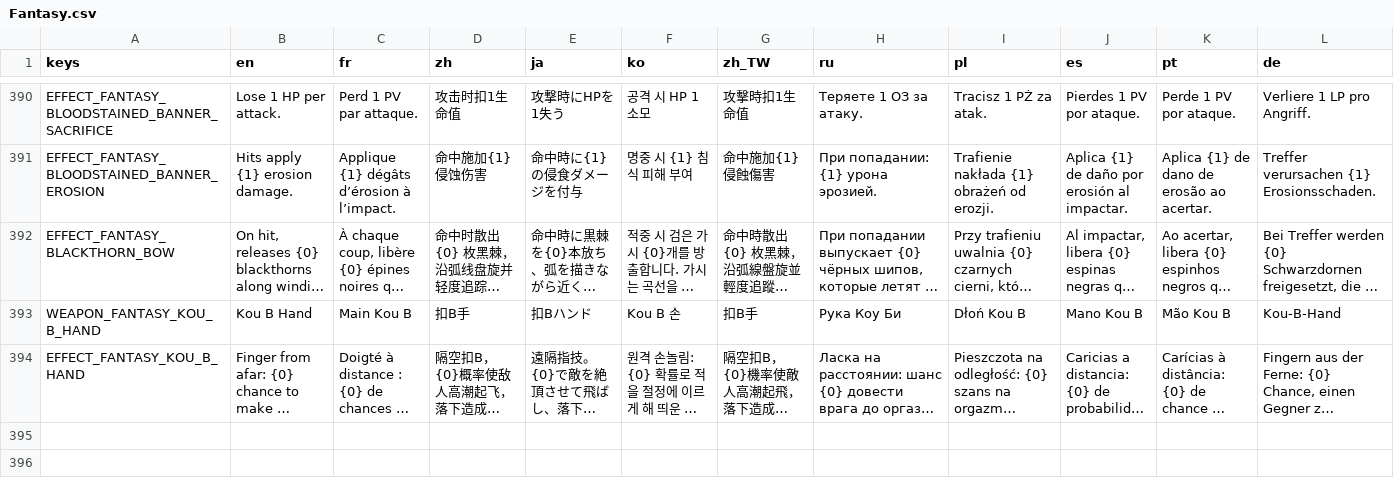
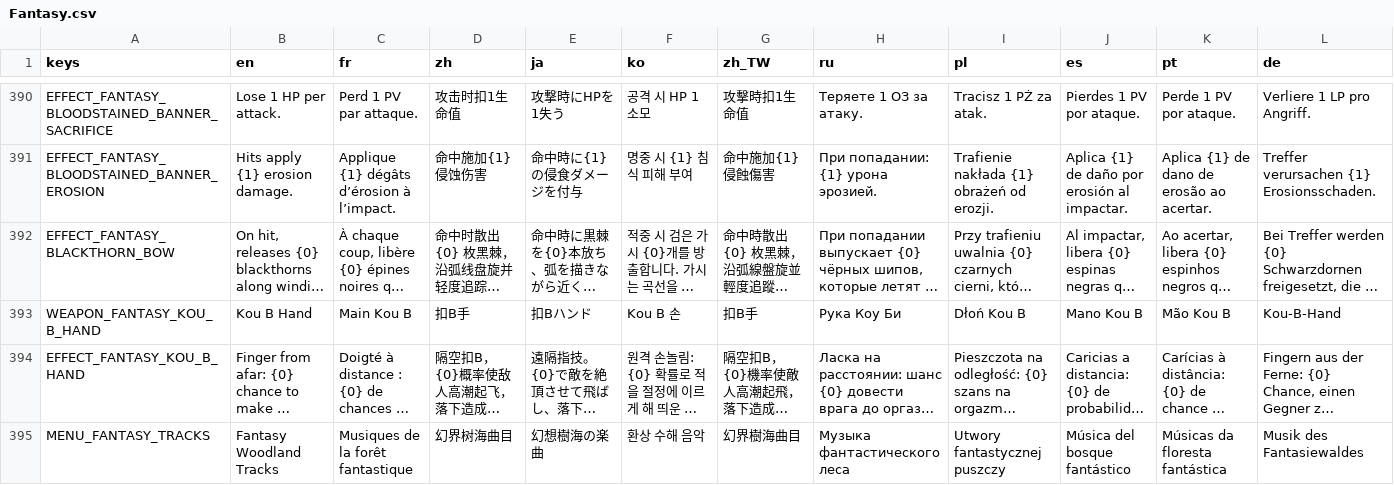
Before and after one commit to CYoJkoY/Yoko-Fantasy, a CSV file: translations/Fantasy.csv, drawn as a sheet; only a part is shown, gaps mark what is left out; long unchanged cells end in …; rows hold the shown columns only; the diff names each change by its address in the sheet, - before the commit and + after, or states it on an @@ line.

Commit message:
Add Fantasy music options and adjust blessing costs
1. Add three music tracks and a localized settings toggle.

2. Scale blessing costs with the current wave up to wave 20.

3. Add explicit integer conversions across weapon and effect calculations and normalize Tambourine indentation.

```diff
--- a/translations/Fantasy.csv
+++ b/translations/Fantasy.csv
+row 395: MENU_FANTASY_TRACKS | Fantasy Woodland Tracks | Musiques de la forêt fantastique | 幻界树海曲目 | 幻想樹海の楽曲 | 환상 수해 음악 | 幻界樹海曲目 | Музыка фантастического леса | Utwory fantastycznej puszczy | Música del bosque fantástico | Músicas da floresta fantástica | Musik des Fantasiewaldes
```
Also changed, not shown: 21 other files.
